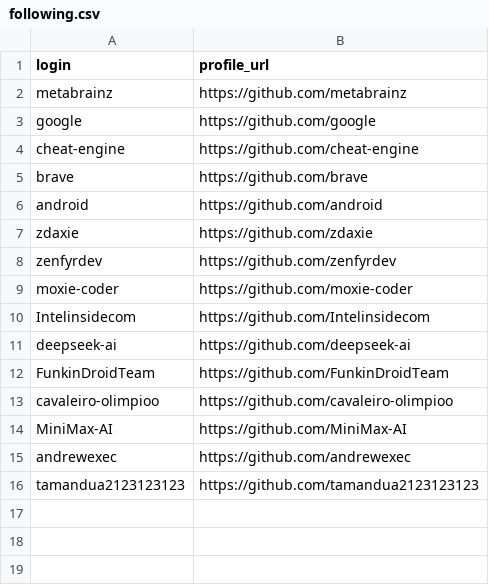
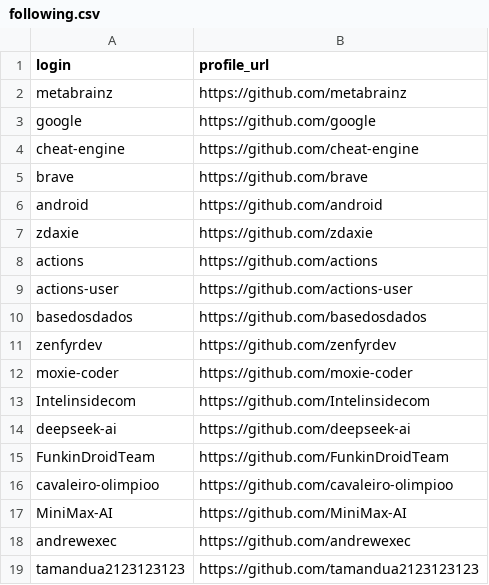
Before and after one commit to havaianasdestruido/sitemapping, a CSV file: reports/following.csv, drawn as a sheet.

```diff
--- a/reports/following.csv
+++ b/reports/following.csv
@@ -7,2 +7,5 @@ android,https://github.com/android
 zdaxie,https://github.com/zdaxie
+actions,https://github.com/actions
+actions-user,https://github.com/actions-user
+basedosdados,https://github.com/basedosdados
 zenfyrdev,https://github.com/zenfyrdev
```
Also changed, not shown: reports/branches.csv, reports/pull_request_commits.csv, 31 other files.
